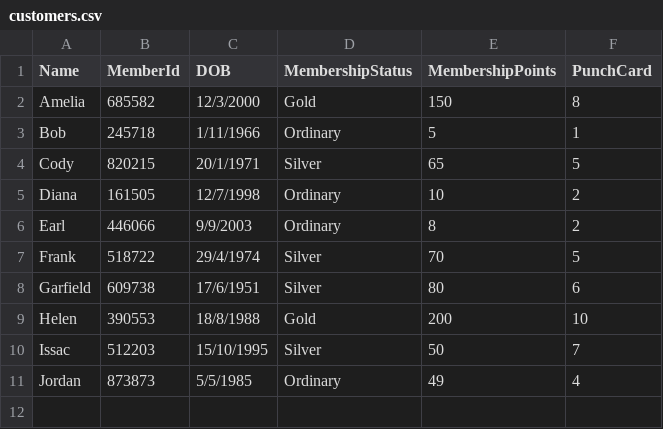
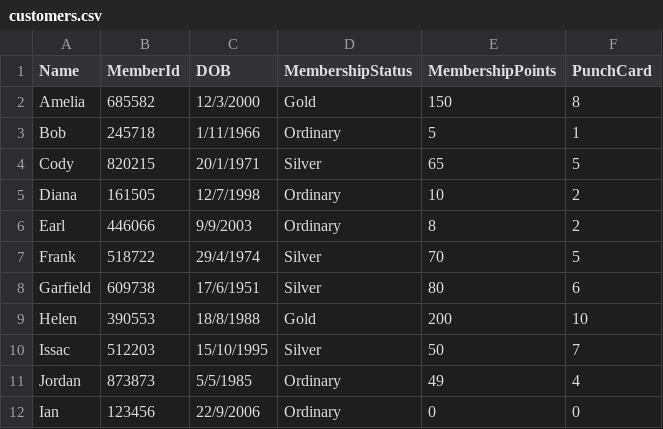
Before and after one commit to dallaschan1/PRG-ASSG2, a CSV file: S10258596G_PRG2Assignment/bin/Debug/net6.0/customers.csv, drawn as a sheet.

```diff
--- a/S10258596G_PRG2Assignment/bin/Debug/net6.0/customers.csv
+++ b/S10258596G_PRG2Assignment/bin/Debug/net6.0/customers.csv
@@ -11 +11,2 @@ Issac,512203,15/10/1995,Silver,50,7
 Jordan,873873,5/5/1985,Ordinary,49,4
+Ian,123456,22/9/2006,Ordinary,0,0
```
Also changed, not shown: 10 other files.
